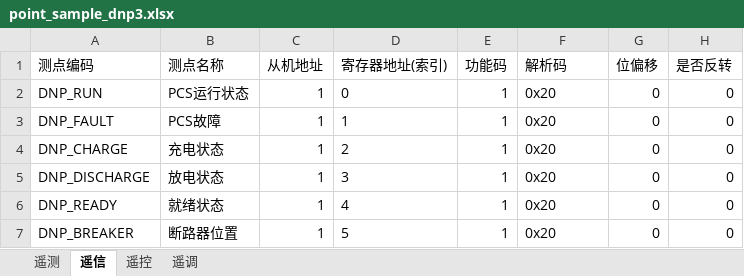
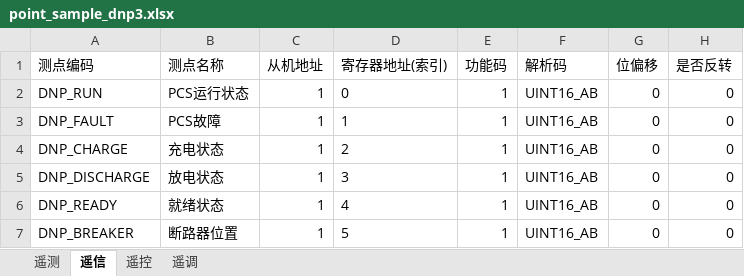
Before and after one commit to 600888/ems_simulate, an Excel workbook: data/point_csv/point_sample_dnp3.xlsx, sheet 遥信, drawn as a sheet; only a part is shown; values as stored, in another font and other column widths than the file's, no borders; the diff names each change by its address in the sheet, - before the commit and + after, or states it on an @@ line.

```diff
--- a/data/point_csv/point_sample_dnp3.xlsx (sheet 遥信)
+++ b/data/point_csv/point_sample_dnp3.xlsx (sheet 遥信)
-F2:F7 (解析码): 0x20
+F2:F7 (解析码): UINT16_AB
```
Also changed, not shown: sheet 遥测, sheet 遥控, sheet 遥调, data/point_csv/point_sample_dlt645.xlsx, data/point_csv/point_sample_modbus.xlsx, 41 other files.
